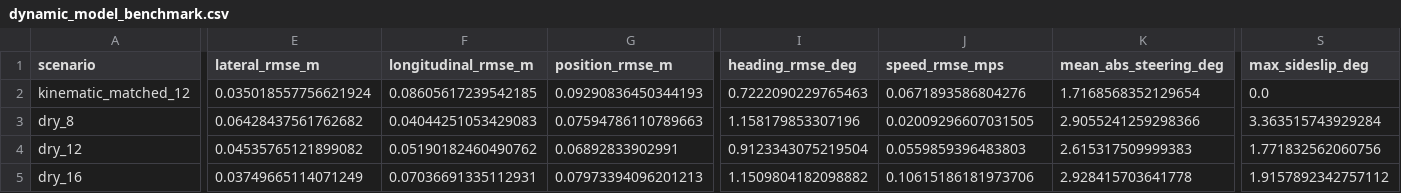
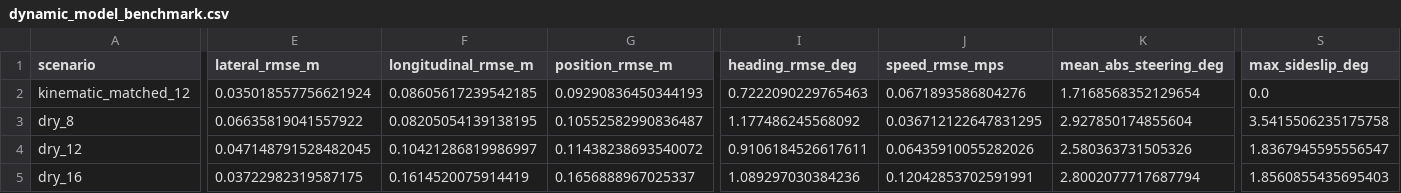
Before and after one commit to Jerry-124/frenet-mpc-motion-planning, a CSV file: results/metrics/dynamic_model_benchmark.csv, drawn as a sheet; only a part is shown, gaps mark what is left out; the diff covers the shown part only; the diff names each change by its address in the sheet, - before the commit and + after, or states it on an @@ line.

Commit message:
fix: correct dynamic bicycle physics and benchmark
Correct body-frame force coupling and steering-force projection in the six-state dynamic bicycle plant, add physics-invariant tests, regenerate the dynamic benchmark, and update the V1.1.1 documentation/results.

```diff
--- a/results/metrics/dynamic_model_benchmark.csv
+++ b/results/metrics/dynamic_model_benchmark.csv
-E3 (lateral_rmse_m): 0.06428437561762682
+E3 (lateral_rmse_m): 0.06635819041557922
-F3 (longitudinal_rmse_m): 0.04044251053429083
+F3 (longitudinal_rmse_m): 0.08205054139138195
-G3 (position_rmse_m): 0.07594786110789663
+G3 (position_rmse_m): 0.10552582990836487
-I3 (heading_rmse_deg): 1.158179853307196
+I3 (heading_rmse_deg): 1.177486245568092
-J3 (speed_rmse_mps): 0.02009296607031505
+J3 (speed_rmse_mps): 0.036712122647831295
-K3 (mean_abs_steering_deg): 2.9055241259298366
+K3 (mean_abs_steering_deg): 2.927850174855604
-S3 (max_sideslip_deg): 3.363515743929284
+S3 (max_sideslip_deg): 3.5415506235175758
-E4 (lateral_rmse_m): 0.04535765121899082
+E4 (lateral_rmse_m): 0.047148791528482045
-F4 (longitudinal_rmse_m): 0.05190182460490762
+F4 (longitudinal_rmse_m): 0.10421286819986997
-G4 (position_rmse_m): 0.06892833902991
+G4 (position_rmse_m): 0.11438238693540072
-I4 (heading_rmse_deg): 0.9123343075219504
+I4 (heading_rmse_deg): 0.9106184526617611
-J4 (speed_rmse_mps): 0.0559859396483803
+J4 (speed_rmse_mps): 0.06435910055282026
-K4 (mean_abs_steering_deg): 2.615317509999383
+K4 (mean_abs_steering_deg): 2.580363731505326
-S4 (max_sideslip_deg): 1.771832562060756
+S4 (max_sideslip_deg): 1.8367945595556547
-E5 (lateral_rmse_m): 0.03749665114071249
+E5 (lateral_rmse_m): 0.03722982319587175
-F5 (longitudinal_rmse_m): 0.07036691335112931
+F5 (longitudinal_rmse_m): 0.1614520075914419
-G5 (position_rmse_m): 0.07973394096201213
+G5 (position_rmse_m): 0.1656888967025337
-I5 (heading_rmse_deg): 1.1509804182098882
+I5 (heading_rmse_deg): 1.089297030384236
-J5 (speed_rmse_mps): 0.10615186181973706
+J5 (speed_rmse_mps): 0.12042853702591991
-K5 (mean_abs_steering_deg): 2.928415703641778
+K5 (mean_abs_steering_deg): 2.8002077717687794
-S5 (max_sideslip_deg): 1.9157892342757112
+S5 (max_sideslip_deg): 1.8560855435695403
```
Also changed, not shown: 107 edited cells elsewhere in this file, 7 other files.
